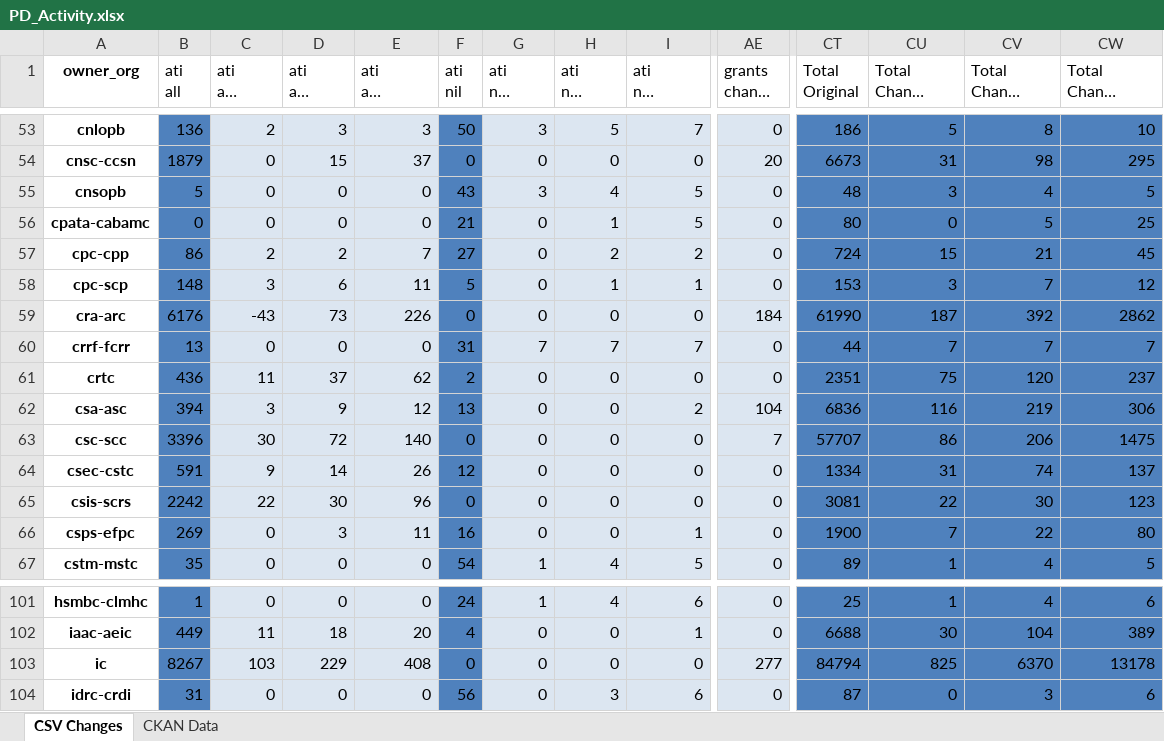
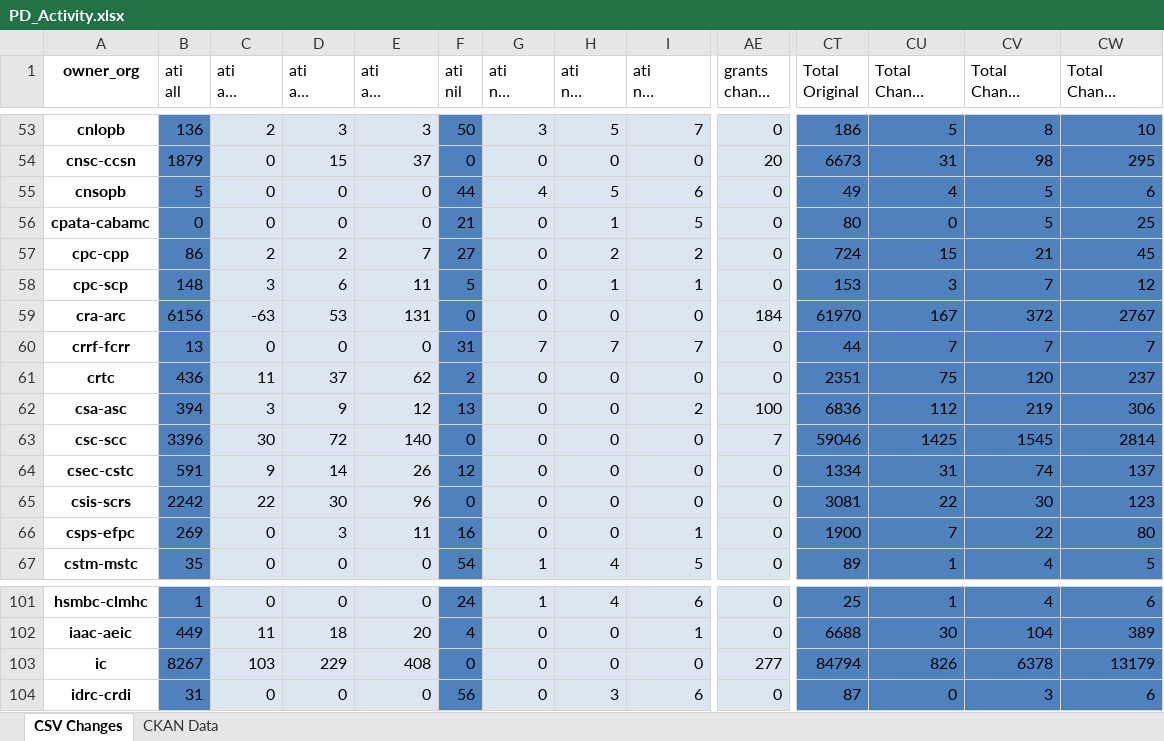
Before and after one commit to open-data/analytics-corporate-reporting, an Excel workbook: PD_CHANGES_RPT/PD_Activity.xlsx, sheet CSV Changes, drawn as a sheet; only a part is shown, gaps mark what is left out; long unchanged cells end in …; values as stored, in another font and other column widths than the file's, no borders; the diff covers the shown part only; the diff names each change by its address in the sheet, - before the commit and + after, or states it on an @@ line.

```diff
--- a/PD_CHANGES_RPT/PD_Activity.xlsx (sheet CSV Changes)
+++ b/PD_CHANGES_RPT/PD_Activity.xlsx (sheet CSV Changes)
-F55 (ati nil): 43
+F55 (ati nil): 44
-G55 (ati nil change 30-days): 3
+G55 (ati nil change 30-days): 4
-H55 (ati nil change 90-days): 4
+H55 (ati nil change 90-days): 5
-I55 (ati nil change 6-months): 5
+I55 (ati nil change 6-months): 6
-CT55 (Total Original): 48
+CT55 (Total Original): 49
-CU55 (Total Change 30-days): 3
+CU55 (Total Change 30-days): 4
-CV55 (Total Change 90-days): 4
+CV55 (Total Change 90-days): 5
-CW55 (Total Change 6-months): 5
+CW55 (Total Change 6-months): 6
-B59 (ati all): 6176
+B59 (ati all): 6156
-C59 (ati all change 30-days): -43
+C59 (ati all change 30-days): -63
-D59 (ati all change 90-days): 73
+D59 (ati all change 90-days): 53
-E59 (ati all change 6-months): 226
+E59 (ati all change 6-months): 131
-CT59 (Total Original): 61990
+CT59 (Total Original): 61970
-CU59 (Total Change 30-days): 187
+CU59 (Total Change 30-days): 167
-CV59 (Total Change 90-days): 392
+CV59 (Total Change 90-days): 372
-CW59 (Total Change 6-months): 2862
+CW59 (Total Change 6-months): 2767
-AE62 (grants change 30-days): 104
+AE62 (grants change 30-days): 100
-CU62 (Total Change 30-days): 116
+CU62 (Total Change 30-days): 112
-CT63 (Total Original): 57707
+CT63 (Total Original): 59046
-CU63 (Total Change 30-days): 86
+CU63 (Total Change 30-days): 1425
-CV63 (Total Change 90-days): 206
+CV63 (Total Change 90-days): 1545
-CW63 (Total Change 6-months): 1475
+CW63 (Total Change 6-months): 2814
-CU103 (Total Change 30-days): 825
+CU103 (Total Change 30-days): 826
-CV103 (Total Change 90-days): 6370
+CV103 (Total Change 90-days): 6378
-CW103 (Total Change 6-months): 13178
+CW103 (Total Change 6-months): 13179
```
Also changed, not shown: 149 edited cells elsewhere in this sheet, 1 other file.
